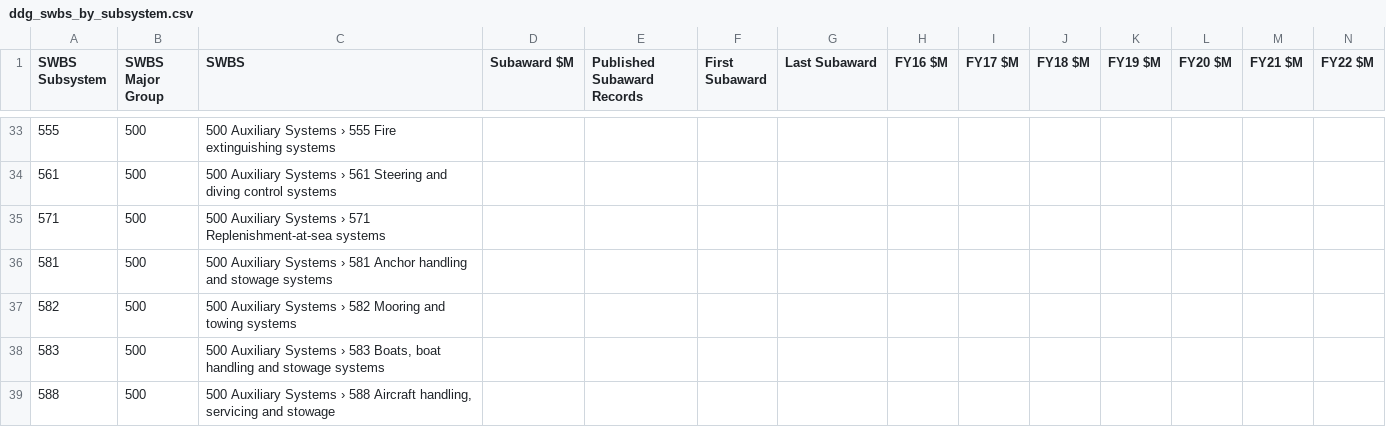
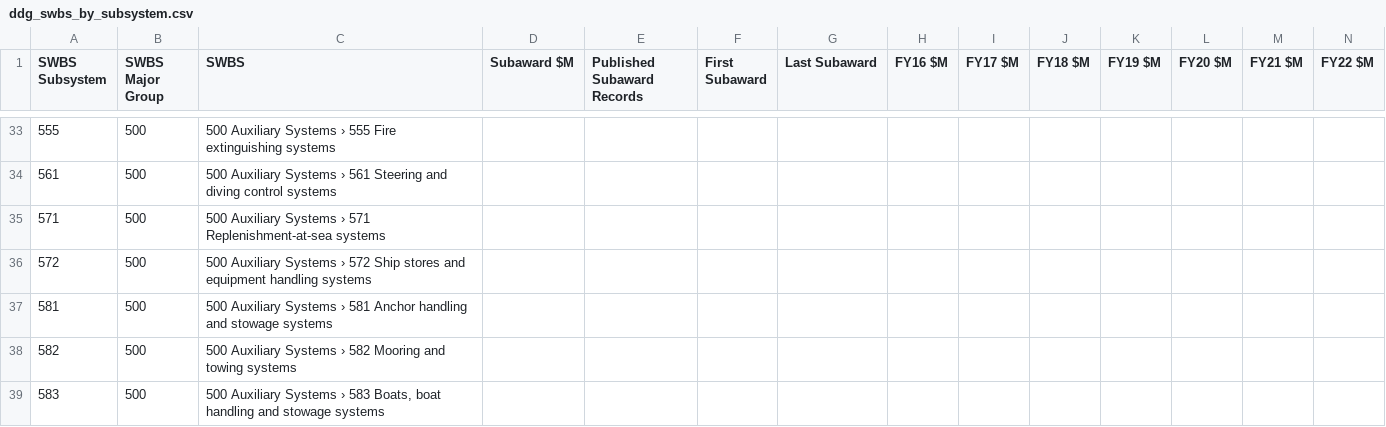
Before and after one commit to toole-brendan/workbook_factory, a CSV file: ddg/data/workbook_inputs/sam_awards/swbs/ddg_swbs_by_subsystem.csv, drawn as a sheet; only a part is shown, gaps mark what is left out; the shorter side is filled out with more unchanged rows; rows hold the shown columns only; the diff names each change by its address in the sheet, - before the commit and + after, or states it on an @@ line.

```diff
--- a/ddg/data/workbook_inputs/sam_awards/swbs/ddg_swbs_by_subsystem.csv
+++ b/ddg/data/workbook_inputs/sam_awards/swbs/ddg_swbs_by_subsystem.csv
+row 36: 572 | 500 | 500 Auxiliary Systems › 572 Ship stores and equipment handling systems
```
Also changed, not shown: ddg/data/workbook_inputs/sam_awards/classification/ddg_vendor_archetype_overrides.csv, ddg/data/workbook_inputs/sam_awards/hull/ddg_hull_master.csv, 8 other files.
